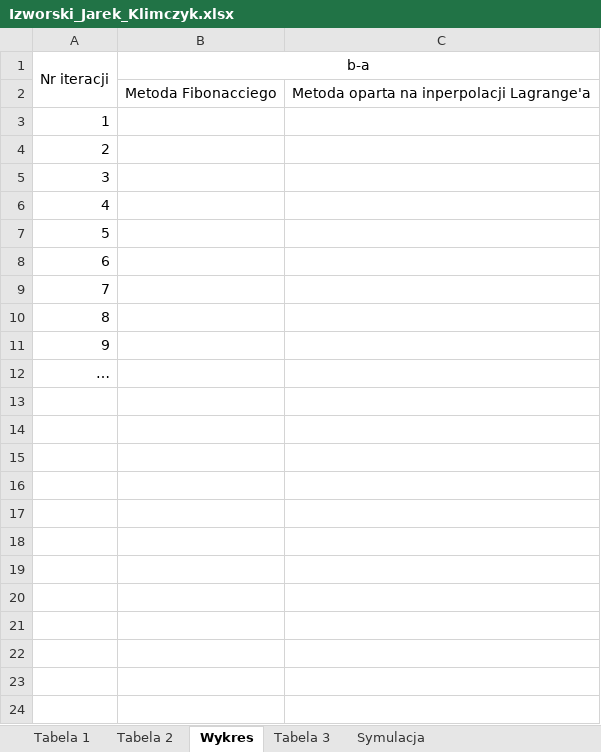
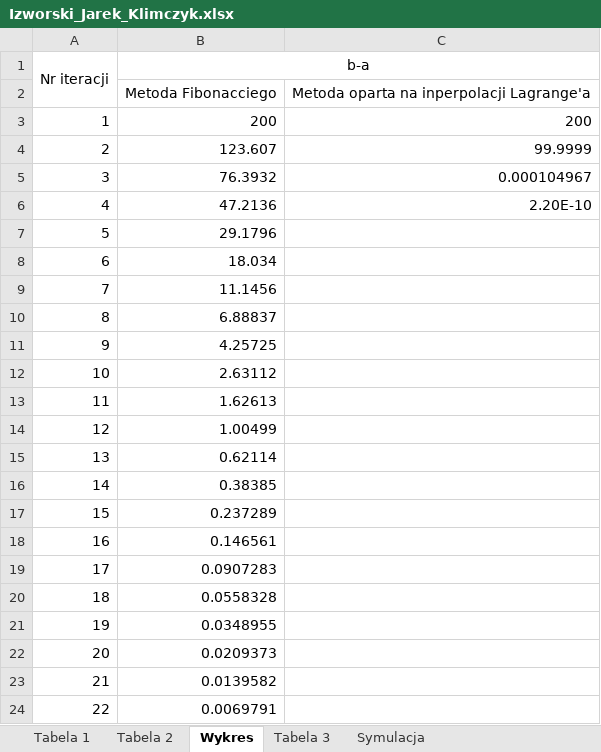
Before and after one commit to KrzysiekJa/Optimalizations-labs-2020, an Excel workbook: OptimalizationLabs1/Izworski_Jarek_Klimczyk.xlsx, sheet Wykres, drawn as a sheet; values as stored, in another font and other column widths than the file's, no borders; charts and pictures not drawn; the diff names each change by its address in the sheet, - before the commit and + after, or states it on an @@ line.

```diff
--- a/OptimalizationLabs1/Izworski_Jarek_Klimczyk.xlsx (sheet Wykres)
+++ b/OptimalizationLabs1/Izworski_Jarek_Klimczyk.xlsx (sheet Wykres)
-B3 (b-a): (empty)
+B3 (b-a): 200
-C3: (empty)
+C3: 200
-B4 (b-a): (empty)
+B4 (b-a): 123.607
-C4: (empty)
+C4: 99.9999
-B5 (b-a): (empty)
+B5 (b-a): 76.3932
-C5: (empty)
+C5: 0.000104967
-B6 (b-a): (empty)
+B6 (b-a): 47.2136
-C6: (empty)
+C6: 2.20E-10
-B7 (b-a): (empty)
+B7 (b-a): 29.1796
-B8 (b-a): (empty)
+B8 (b-a): 18.034
-B9 (b-a): (empty)
+B9 (b-a): 11.1456
-B10 (b-a): (empty)
+B10 (b-a): 6.88837
-B11 (b-a): (empty)
+B11 (b-a): 4.25725
@@ column A (Nr iteracji) renumbered in row 12 @@
-B12 (b-a): (empty)
+B12 (b-a): 2.63112
+row 13: 11 | 1.62613
+row 14: 12 | 1.00499
+row 15: 13 | 0.62114
+row 16: 14 | 0.38385
+row 17: 15 | 0.237289
+row 18: 16 | 0.146561
+row 19: 17 | 0.0907283
+row 20: 18 | 0.0558328
+row 21: 19 | 0.0348955
+row 22: 20 | 0.0209373
+row 23: 21 | 0.0139582
+row 24: 22 | 0.0069791
```
Also changed, not shown: sheet Tabela 1, sheet Tabela 2, charts or pictures, 3 other files.
